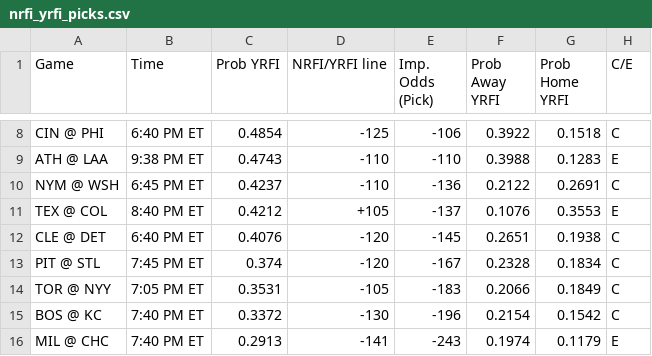
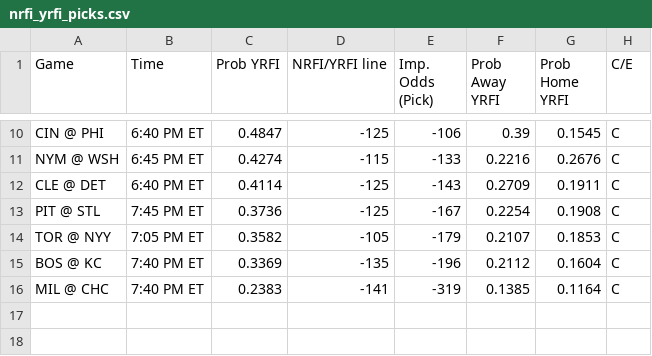
Before and after one commit to bena618/MLB_Models, a CSV file: Outputs/nrfi_yrfi_picks.csv, drawn as a sheet; only a part is shown, gaps mark what is left out; removed rows and columns are numbered as before the commit, all else as after; the diff covers the shown part only; the diff names each change by its address in the sheet, - before the commit and + after, or states it on an @@ line.

Commit message:
Workflow updating NRFIs.png, F5.png, nrfi_yrfi_picks.csv, and f5_chart.csv

```diff
--- a/Outputs/nrfi_yrfi_picks.csv
+++ b/Outputs/nrfi_yrfi_picks.csv
-C10 (Prob YRFI): 0.4854
+C10 (Prob YRFI): 0.4847
-F10 (Prob Away YRFI): 0.3922
+F10 (Prob Away YRFI): 0.39
-G10 (Prob Home YRFI): 0.1518
+G10 (Prob Home YRFI): 0.1545
-row 9: ATH @ LAA | 9:38 PM ET | 0.4743 | -110 | -110 | 0.3988 | 0.1283 | E
-C11 (Prob YRFI): 0.4237
+C11 (Prob YRFI): 0.4274
-D11 (NRFI/YRFI line): -110
+D11 (NRFI/YRFI line): -115
-E11 (Imp. Odds (Pick)): -136
+E11 (Imp. Odds (Pick)): -133
-F11 (Prob Away YRFI): 0.2122
+F11 (Prob Away YRFI): 0.2216
-G11 (Prob Home YRFI): 0.2691
+G11 (Prob Home YRFI): 0.2676
-row 11: TEX @ COL | 8:40 PM ET | 0.4212 | +105 | -137 | 0.1076 | 0.3553 | E
-C12 (Prob YRFI): 0.4076
+C12 (Prob YRFI): 0.4114
-D12:D13 (NRFI/YRFI line): -120
+D12:D13 (NRFI/YRFI line): -125
-E12 (Imp. Odds (Pick)): -145
+E12 (Imp. Odds (Pick)): -143
-F12 (Prob Away YRFI): 0.2651
+F12 (Prob Away YRFI): 0.2709
-G12 (Prob Home YRFI): 0.1938
+G12 (Prob Home YRFI): 0.1911
-C13 (Prob YRFI): 0.374
+C13 (Prob YRFI): 0.3736
-F13 (Prob Away YRFI): 0.2328
+F13 (Prob Away YRFI): 0.2254
-G13 (Prob Home YRFI): 0.1834
+G13 (Prob Home YRFI): 0.1908
-C14 (Prob YRFI): 0.3531
+C14 (Prob YRFI): 0.3582
-E14 (Imp. Odds (Pick)): -183
+E14 (Imp. Odds (Pick)): -179
-F14 (Prob Away YRFI): 0.2066
+F14 (Prob Away YRFI): 0.2107
-G14 (Prob Home YRFI): 0.1849
+G14 (Prob Home YRFI): 0.1853
-C15 (Prob YRFI): 0.3372
+C15 (Prob YRFI): 0.3369
-D15 (NRFI/YRFI line): -130
+D15 (NRFI/YRFI line): -135
-F15 (Prob Away YRFI): 0.2154
+F15 (Prob Away YRFI): 0.2112
-G15 (Prob Home YRFI): 0.1542
+G15 (Prob Home YRFI): 0.1604
-C16 (Prob YRFI): 0.2913
+C16 (Prob YRFI): 0.2383
-E16 (Imp. Odds (Pick)): -243
+E16 (Imp. Odds (Pick)): -319
-F16 (Prob Away YRFI): 0.1974
+F16 (Prob Away YRFI): 0.1385
-G16 (Prob Home YRFI): 0.1179
+G16 (Prob Home YRFI): 0.1164
-H16 (C/E): E
+H16 (C/E): C
```
Also changed, not shown: 3 added rows, 1 removed row and 27 edited cells elsewhere in this file, Outputs/f5_chart.csv, 2 other files.
